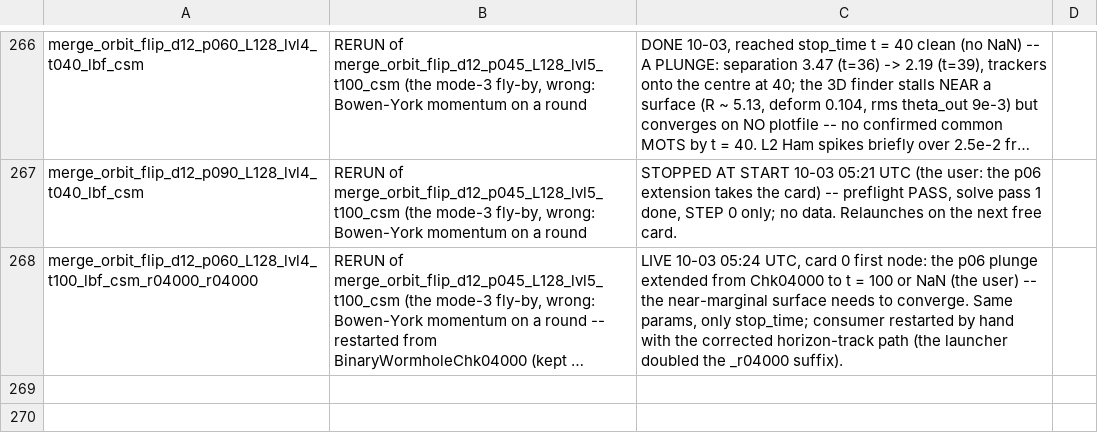
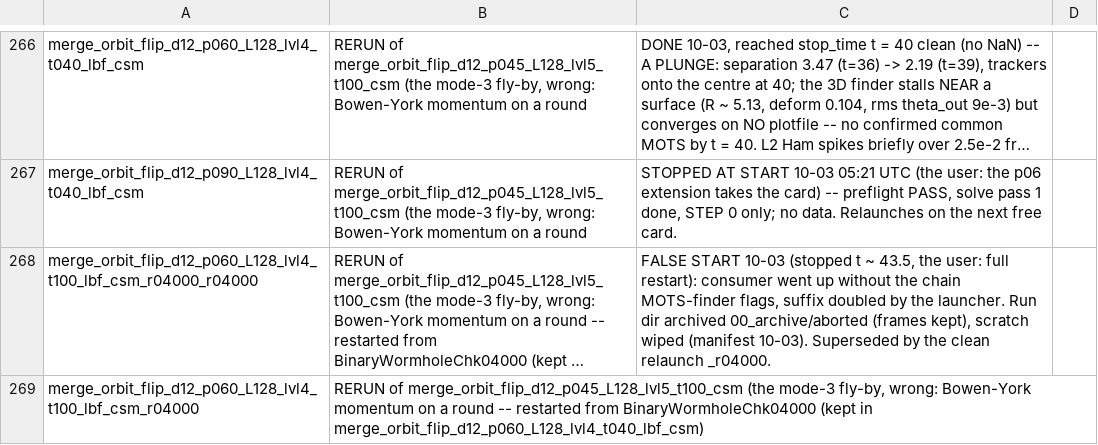
Before and after one commit to Nikchik-coder/GRTeclyn, a TSV file: results/merger/runs_registry.tsv, drawn as a sheet; only a part is shown, gaps mark what is left out; long unchanged cells end in …; the diff names each change by its address in the sheet, - before the commit and + after, or states it on an @@ line.

Commit message:
status: p06-ext clean relaunch, tuned finder near-marginal at t=41
The first extension start (doubled suffix, untuned finder) stopped and
archived on the user's word; relaunched from Chk04000 with the chain's
full MOTS-finder flags. t = 41: both seeds stall on one surface
R 5.057 deform 0.109, rms theta_out falling — the convergence watcher
reports the merger verdict. p09 staged for card 1 after CONV.

```diff
--- a/results/merger/runs_registry.tsv
+++ b/results/merger/runs_registry.tsv
-C268: LIVE 10-03 05:24 UTC, card 0 first node: the p06 plunge extended from Chk04000 to t = 100 or NaN (the user) -- the near-marginal surface needs to converge. Same params, only stop_time; consumer restarted by hand with the corrected horizon-track path (the launcher doubled the _r04000 suffix).
+C268: FALSE START 10-03 (stopped t ~ 43.5, the user: full restart): consumer went up without the chain MOTS-finder flags, suffix doubled by the launcher. Run dir archived 00_archive/aborted (frames kept), scratch wiped (manifest 10-03). Superseded by the clean relaunch _r04000.
+row 269: merge_orbit_flip_d12_p060_L128_lvl4_t100_lbf_csm_r04000 | RERUN of merge_orbit_flip_d12_p045_L128_lvl5_t100_csm (the mode-3 fly-by, wrong: Bowen-York momentum on a round -- restarted from BinaryWormholeChk04000 (kept in merge_orbit_flip_d12_p060_L128_lvl4_t040_lbf_csm)
```
Also changed, not shown: 1 other file.
